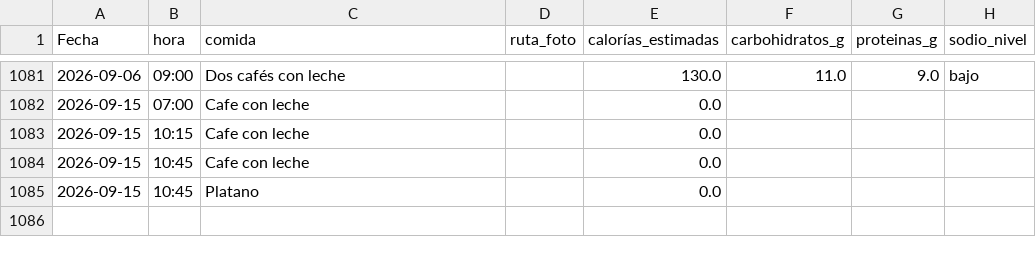
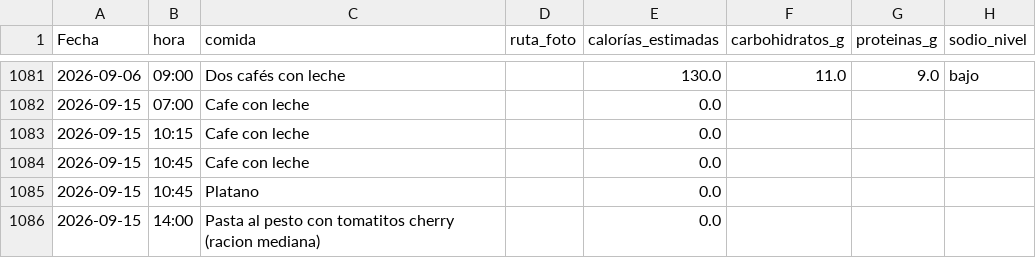
Before and after one commit to teresamattil/registro_salud, a CSV file: comidas.csv, drawn as a sheet; only a part is shown, gaps mark what is left out; the diff names each change by its address in the sheet, - before the commit and + after, or states it on an @@ line.

Commit message:
Añadir comida

```diff
--- a/comidas.csv
+++ b/comidas.csv
+row 1086: 2026-09-15 | 14:00 | Pasta al pesto con tomatitos cherry (racion mediana) |  | 0.0
```
